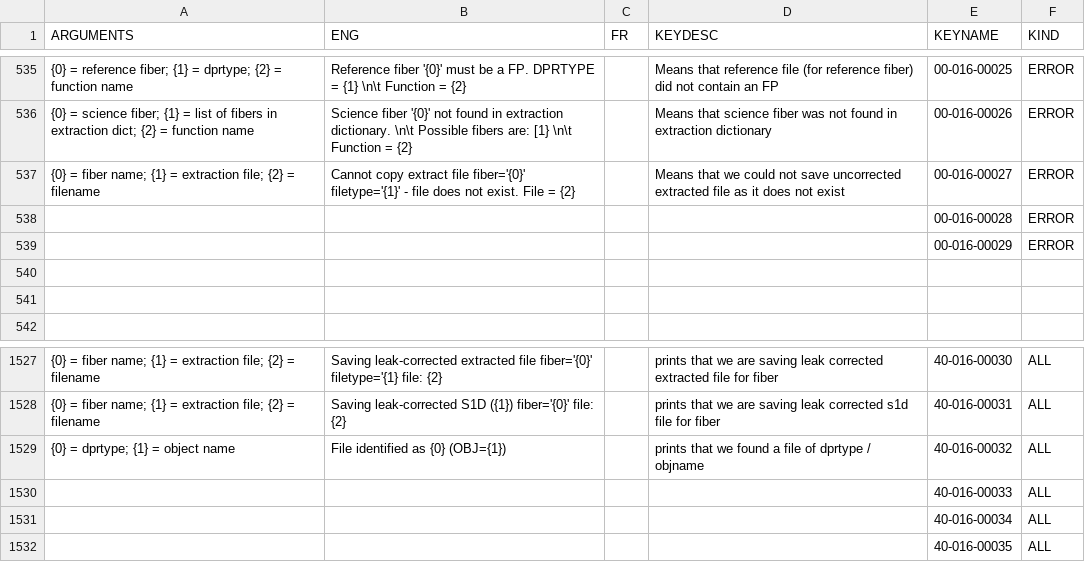
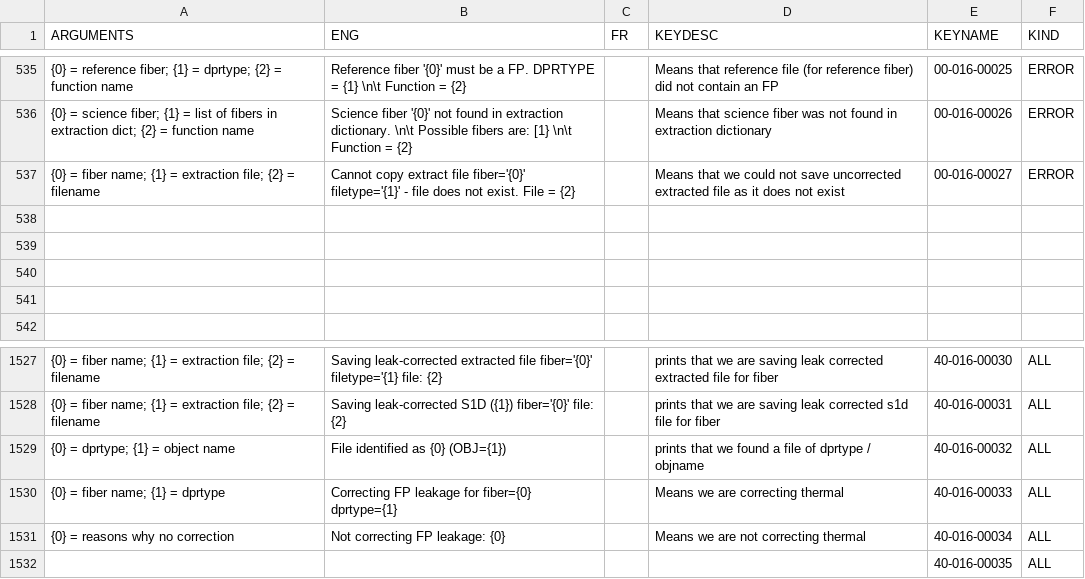
Before and after one commit to njcuk9999/apero-drs, a CSV file: apero/lang/databases/reset.lang.csv, drawn as a sheet; only a part is shown, gaps mark what is left out; removed rows and columns are numbered as before the commit, all else as after; the diff names each change by its address in the sheet, - before the commit and + after, or states it on an @@ line.

Commit message:
language database update

```diff
--- a/apero/lang/databases/reset.lang.csv
+++ b/apero/lang/databases/reset.lang.csv
-row 538:  |  |  |  | 00-016-00028 | ERROR
+row 538: (empty)
-row 539:  |  |  |  | 00-016-00029 | ERROR
+row 539: (empty)
-row 1530:  |  |  |  | 40-016-00033 | ALL
-row 1531:  |  |  |  | 40-016-00034 | ALL
+row 1530: {0} = fiber name; {1} = dprtype | Correcting FP leakage for fiber={0} dprtype={1} |  | Means we are correcting thermal | 40-016-00033 | ALL
+row 1531: {0} = reasons why no correction | Not correcting FP leakage: {0} |  | Means we are not correcting thermal | 40-016-00034 | ALL
```
Also changed, not shown: apero/lang/databases/reset.lang.NIRPS_HA.csv, apero/lang/databases/reset.lang.NIRPS_HE.csv, 3 other files.
